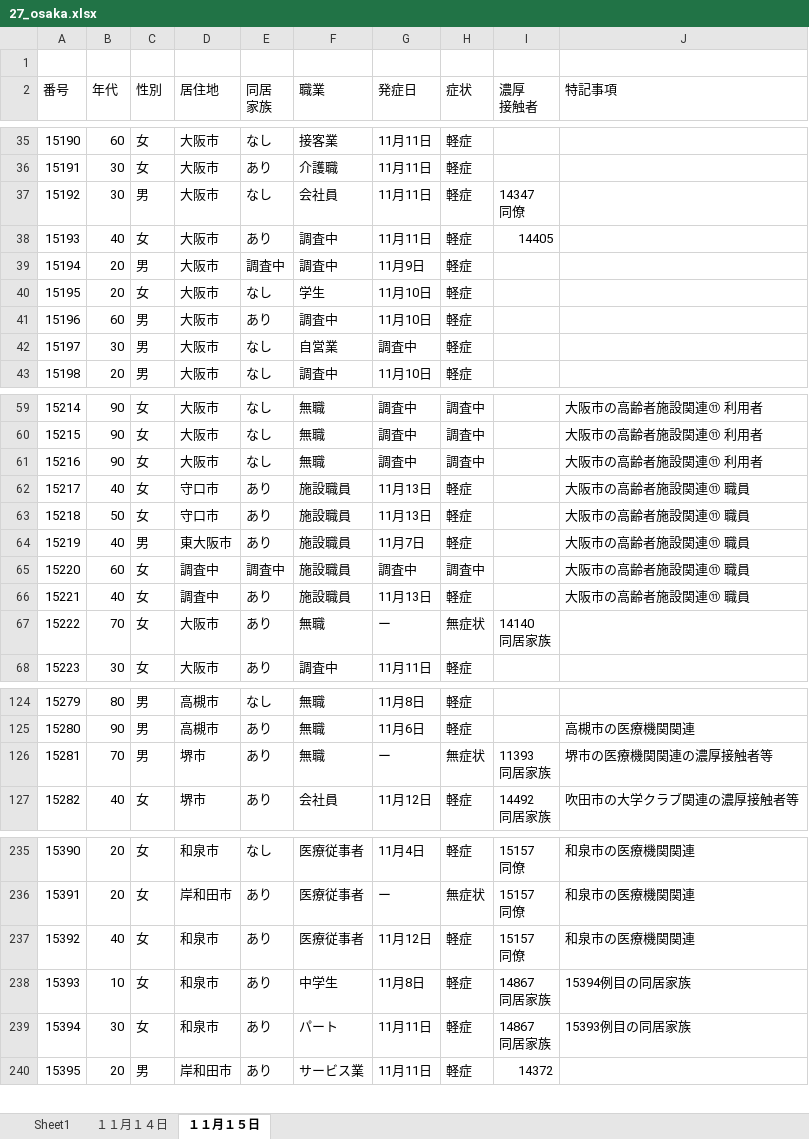
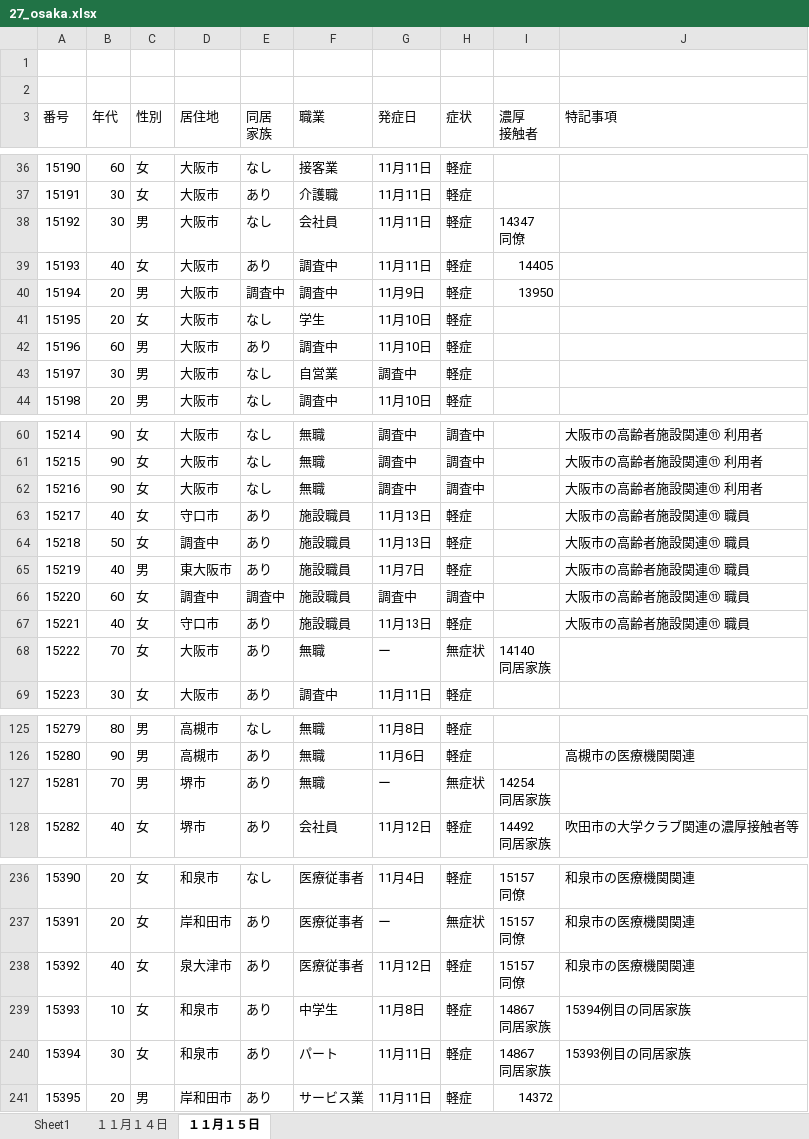
Before and after one commit to CalicoKater/covid-19, an Excel workbook: work/27_osaka.xlsx, sheet １１月１５日, drawn as a sheet; only a part is shown, gaps mark what is left out; values as stored, in another font and other column widths than the file's, no cell formats; addresses are those after the commit; ↵ is a line break in a cell; the diff names each change by its address in the sheet, - before the commit and + after, or states it on an @@ line.

```diff
--- a/work/27_osaka.xlsx (sheet １１月１５日)
+++ b/work/27_osaka.xlsx (sheet １１月１５日)
+row 1: (empty)
-I40 (濃厚 接触者): (empty)
+I40 (濃厚 接触者): 13950
-D64 (居住地): 守口市
+D64 (居住地): 調査中
-D67 (居住地): 調査中
+D67 (居住地): 守口市
-I127 (濃厚 接触者): 11393 ↵ 同居家族
+I127 (濃厚 接触者): 14254 ↵ 同居家族
-J127 (特記事項): 堺市の医療機関関連の濃厚接触者等
+J127 (特記事項): (empty)
-D238 (居住地): 和泉市
+D238 (居住地): 泉大津市
```
Also changed, not shown: sheet Sheet1, cell formats, 3 other files.
